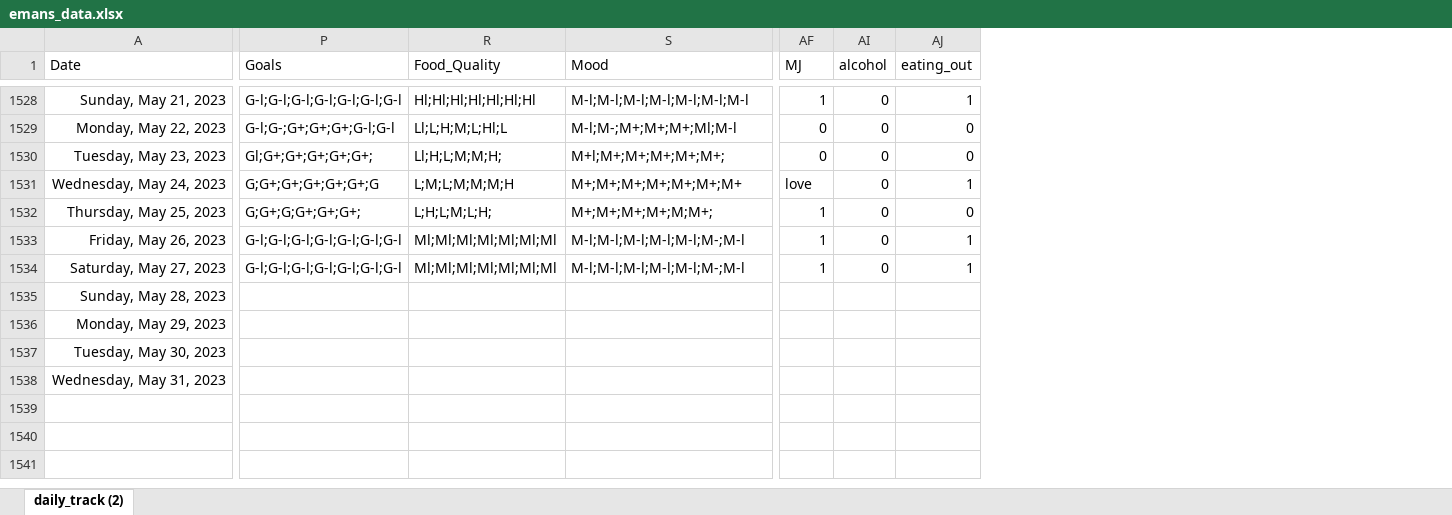
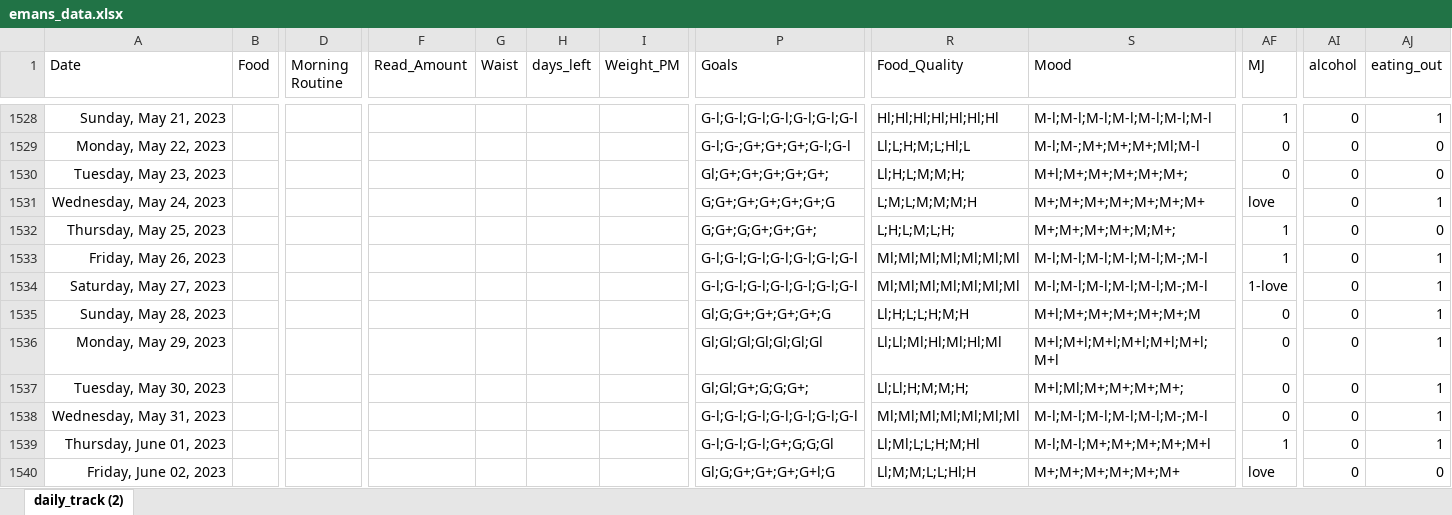
Before and after one commit to gato365/gato365-stability, an Excel workbook: convert_data/emans_data.xlsx, sheet daily_track (2), drawn as a sheet; only a part is shown, gaps mark what is left out; values as stored, in another font and other column widths than the file's, no borders; charts and pictures and table styles not drawn; rows hold the shown columns only; the diff covers the shown part only; the diff names each change by its address in the sheet, - before the commit and + after, or states it on an @@ line.

Commit message:
Added Daily Statistic

```diff
--- a/convert_data/emans_data.xlsx (sheet daily_track (2))
+++ b/convert_data/emans_data.xlsx (sheet daily_track (2))
@@ column B (Food) unhidden, empty @@
@@ column D (Morning Routine) unhidden, empty @@
@@ column F (Read_Amount) unhidden, empty @@
@@ column G (Waist) unhidden, empty @@
@@ column H (days_left) unhidden, empty @@
@@ column I (Weight_PM) unhidden, empty @@
-AF1534 (MJ): 1
+AF1534 (MJ): 1-love
-P1535 (Goals): (empty)
+P1535 (Goals): Gl;G;G+;G+;G+;G+;G
-R1535 (Food_Quality): (empty)
+R1535 (Food_Quality): Ll;H;L;L;H;M;H
-S1535 (Mood): (empty)
+S1535 (Mood): M+l;M+;M+;M+;M+;M+;M
-AF1535:AF1538 (MJ): (empty)
+AF1535:AF1538 (MJ): 0
-AI1535:AI1538 (alcohol): (empty)
+AI1535:AI1538 (alcohol): 0
-AJ1535:AJ1538 (eating_out): (empty)
+AJ1535:AJ1538 (eating_out): 1
-P1536 (Goals): (empty)
+P1536 (Goals): Gl;Gl;Gl;Gl;Gl;Gl;Gl
-R1536 (Food_Quality): (empty)
+R1536 (Food_Quality): Ll;Ll;Ml;Hl;Ml;Hl;Ml
-S1536 (Mood): (empty)
+S1536 (Mood): M+l;M+l;M+l;M+l;M+l;M+l;M+l
-P1537 (Goals): (empty)
+P1537 (Goals): Gl;Gl;G+;G;G;G+;
-R1537 (Food_Quality): (empty)
+R1537 (Food_Quality): Ll;Ll;H;M;M;H;
-S1537 (Mood): (empty)
+S1537 (Mood): M+l;Ml;M+;M+;M+;M+;
-P1538 (Goals): (empty)
+P1538 (Goals): G-l;G-l;G-l;G-l;G-l;G-l;G-l
-R1538 (Food_Quality): (empty)
+R1538 (Food_Quality): Ml;Ml;Ml;Ml;Ml;Ml;Ml
-S1538 (Mood): (empty)
+S1538 (Mood): M-l;M-l;M-l;M-l;M-l;M-;M-l
+row 1539: Thursday, June 01, 2023 |  |  |  |  |  |  | G-l;G-l;G-l;G+;G;G;Gl | Ll;Ml;L;L;H;M;Hl | M-l;M-l;M+;M+;M+;M+;M+l | 1 | 0 | 1
+row 1540: Friday, June 02, 2023 |  |  |  |  |  |  | Gl;G;G+;G+;G+;G+l;G | Ll;M;M;L;L;Hl;H | M+;M+;M+;M+;M+;M+ | love | 0 | 0
```
Also changed, not shown: 95 added rows, 22 added columns, 13 edited cells and cell formats elsewhere in this sheet, 2 other files.
